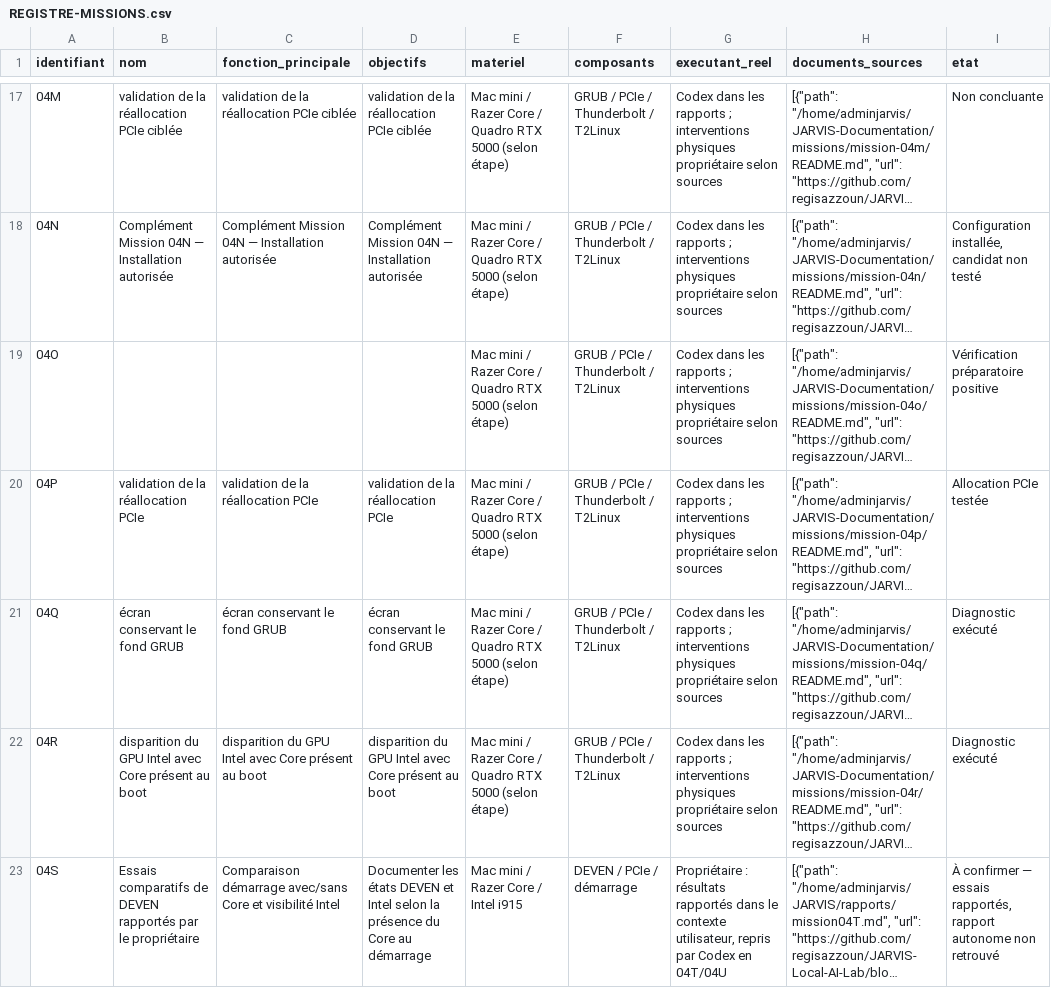
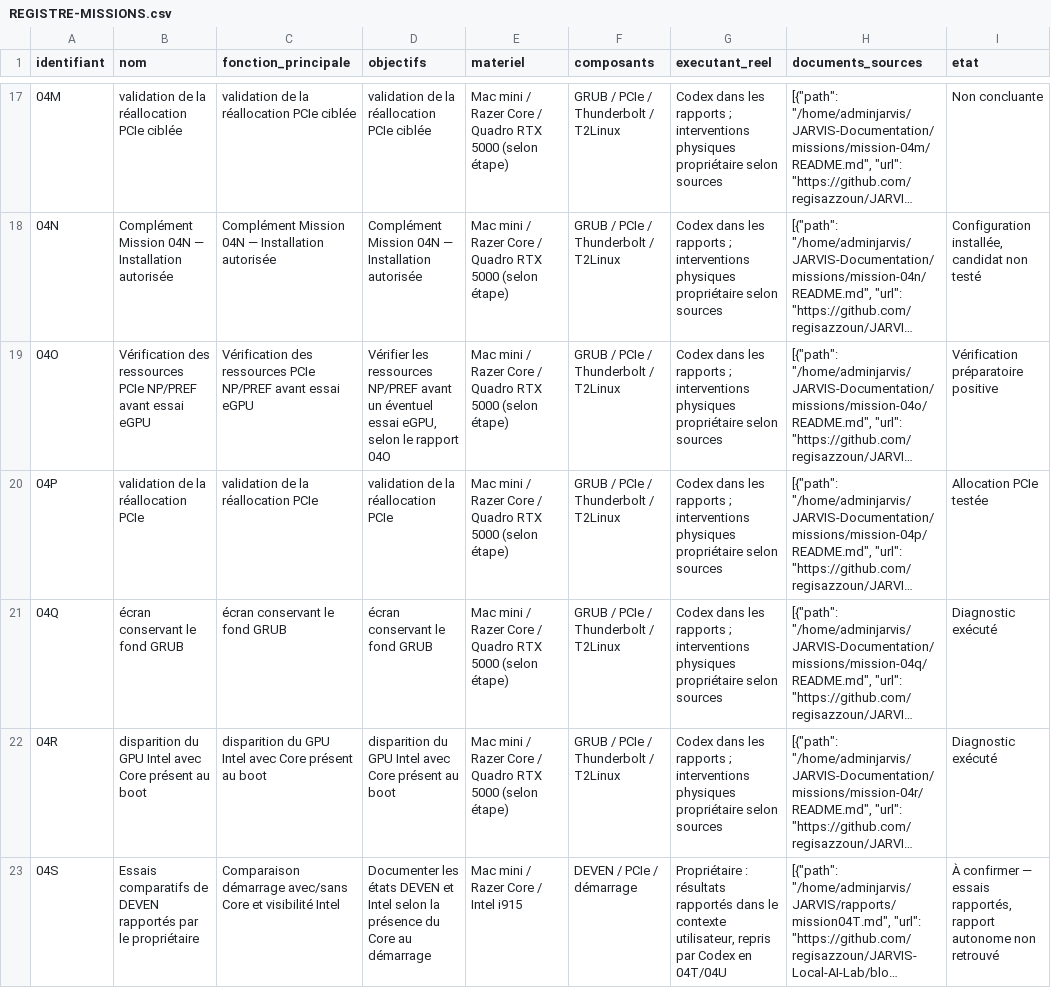
Before and after one commit to regisazzoun/JARVIS-Local-AI-Lab, a CSV file: docs/missions/00-Mission-Pilotage-point-26-10-17/REGISTRE-MISSIONS.csv, drawn as a sheet; only a part is shown, gaps mark what is left out; long unchanged cells end in …; the diff names each change by its address in the sheet, - before the commit and + after, or states it on an @@ line.

```diff
--- a/docs/missions/00-Mission-Pilotage-point-26-10-17/REGISTRE-MISSIONS.csv
+++ b/docs/missions/00-Mission-Pilotage-point-26-10-17/REGISTRE-MISSIONS.csv
-B19 (nom): (empty)
+B19 (nom): Vérification des ressources PCIe NP/PREF avant essai eGPU
-C19 (fonction_principale): (empty)
+C19 (fonction_principale): Vérification des ressources PCIe NP/PREF avant essai eGPU
-D19 (objectifs): (empty)
+D19 (objectifs): Vérifier les ressources NP/PREF avant un éventuel essai eGPU, selon le rapport 04O
```
Also changed, not shown: 9 other files.
